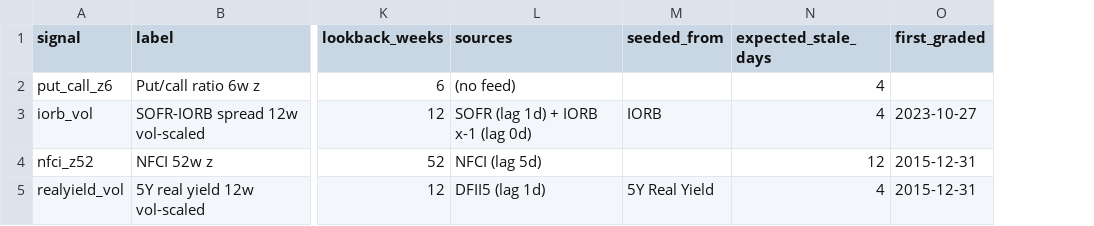
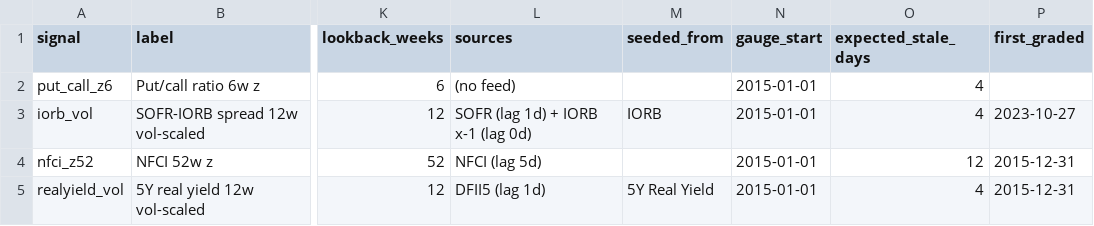
Before and after one commit to 3Jack1/btc-credit-dashboard, a CSV file: dashboard_signals.csv, drawn as a sheet; only a part is shown, gaps mark what is left out; the diff covers the shown part only; the diff names each change by its address in the sheet, - before the commit and + after, or states it on an @@ line.

```diff
--- a/dashboard_signals.csv
+++ b/dashboard_signals.csv
+column N (gauge_start), rows 2-5: all 2015-01-01
```
Also changed, not shown: 2 edited cells elsewhere in this file, dashboard_state.csv, 2 other files.
